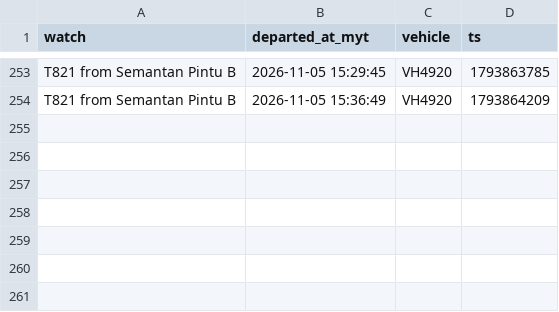
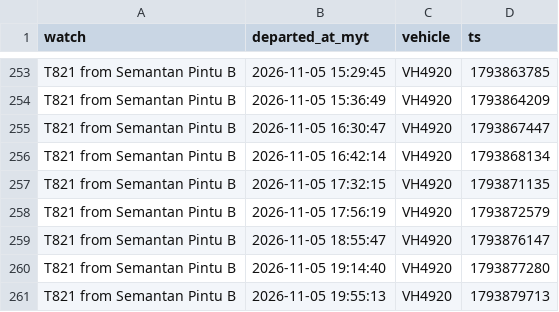
Before and after one commit to yingyangmy/bus-tracker, a CSV file: data/departures.csv, drawn as a sheet; only a part is shown, gaps mark what is left out; the diff names each change by its address in the sheet, - before the commit and + after, or states it on an @@ line.

Commit message:
Update bus data

```diff
--- a/data/departures.csv
+++ b/data/departures.csv
+row 255: T821 from Semantan Pintu B | 2026-11-05 16:30:47 | VH4920 | 1793867447
+row 256: T821 from Semantan Pintu B | 2026-11-05 16:42:14 | VH4920 | 1793868134
+row 257: T821 from Semantan Pintu B | 2026-11-05 17:32:15 | VH4920 | 1793871135
+row 258: T821 from Semantan Pintu B | 2026-11-05 17:56:19 | VH4920 | 1793872579
+row 259: T821 from Semantan Pintu B | 2026-11-05 18:55:47 | VH4920 | 1793876147
+row 260: T821 from Semantan Pintu B | 2026-11-05 19:14:40 | VH4920 | 1793877280
+row 261: T821 from Semantan Pintu B | 2026-11-05 19:55:13 | VH4920 | 1793879713
```
Also changed, not shown: 1 other file.
